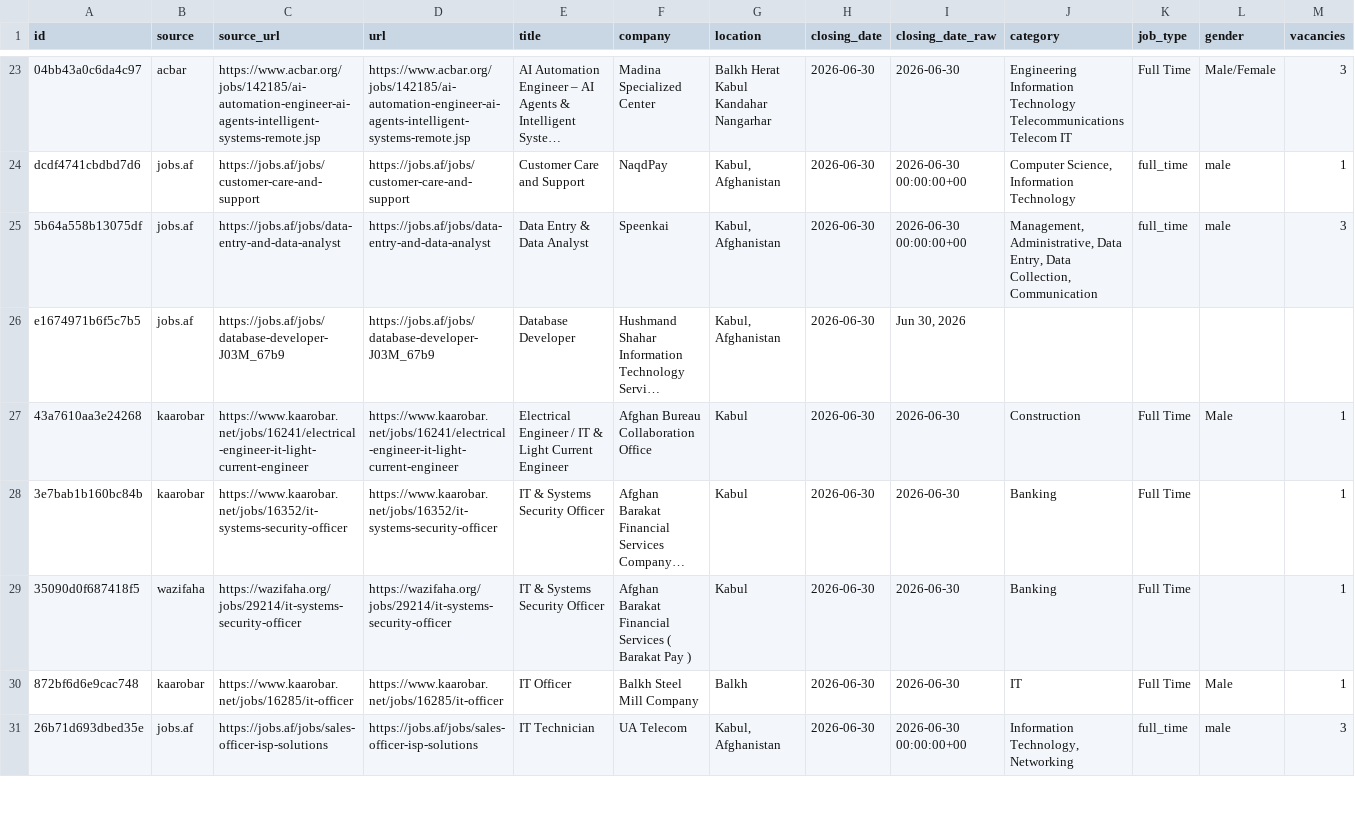
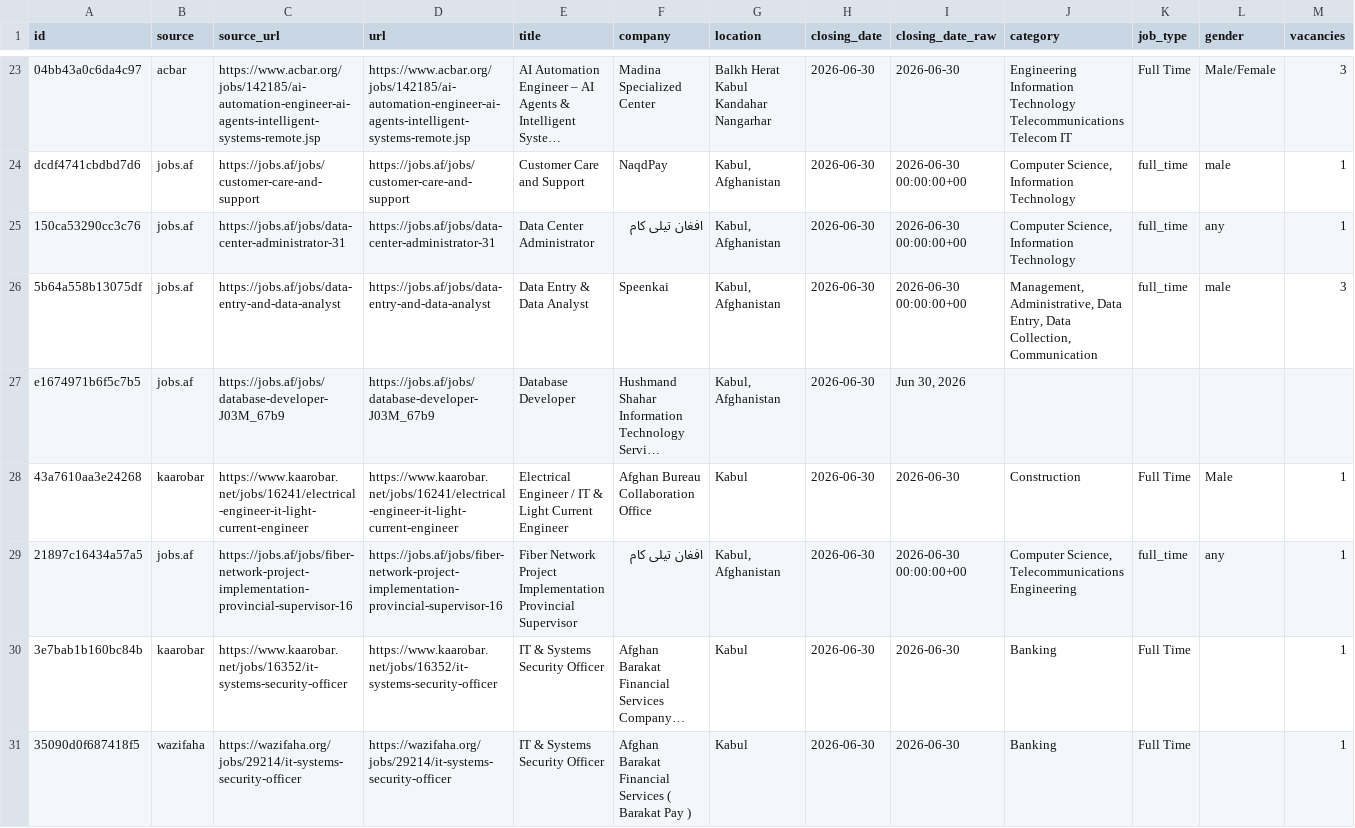
Before and after one commit to nasirkhansayyad132/jobsaf-tracker, a CSV file: data/jobs.csv, drawn as a sheet; only a part is shown, gaps mark what is left out; the shorter side is filled out with more unchanged rows; long unchanged cells end in …; rows hold the shown columns only; the diff covers the shown part only; the diff names each change by its address in the sheet, - before the commit and + after, or states it on an @@ line.

```diff
--- a/data/jobs.csv
+++ b/data/jobs.csv
+row 25: 150ca53290cc3c76 | jobs.af | https://jobs.af/jobs/data-center-administrator-31 | https://jobs.af/jobs/data-center-administrator-31 | Data Center Administrator | افغان تیلی کام | Kabul, Afghanistan | 2026-06-30 | 2026-06-30 00:00:00+00 | Computer Science, Information Technology | full_time | any | 1
+row 29: 21897c16434a57a5 | jobs.af | https://jobs.af/jobs/fiber-network-project-implementation-provincial-supervisor-16 | https://jobs.af/jobs/fiber-network-project-implementation-provincial-supervisor-16 | Fiber Network Project Implementation Provincial Supervisor | افغان تیلی کام | Kabul, Afghanistan | 2026-06-30 | 2026-06-30 00:00:00+00 | Computer Science, Telecommunications Engineering | full_time | any | 1
```
Also changed, not shown: 2 added rows elsewhere in this file, 2 other files.
